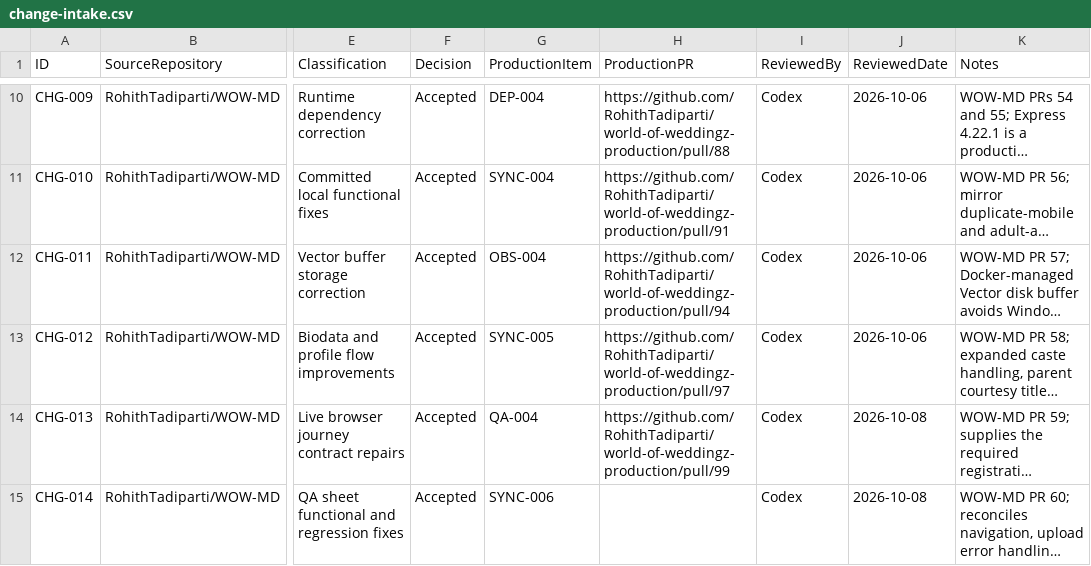
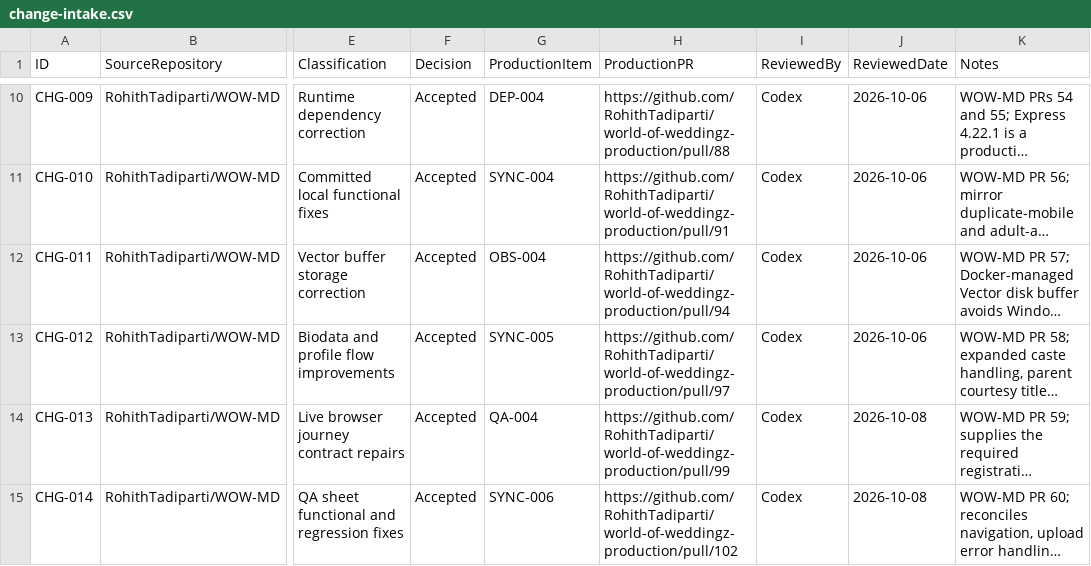
Before and after one commit to RohithTadiparti/world-of-weddingz-production, a CSV file: docs/tracking/registers/change-intake.csv, drawn as a sheet; only a part is shown, gaps mark what is left out; long unchanged cells end in …; the diff names each change by its address in the sheet, - before the commit and + after, or states it on an @@ line.

Commit message:
docs: record SYNC-006 pull request

```diff
--- a/docs/tracking/registers/change-intake.csv
+++ b/docs/tracking/registers/change-intake.csv
-H15 (ProductionPR): (empty)
+H15 (ProductionPR): https://github.com/RohithTadiparti/world-of-weddingz-production/pull/102
```
Also changed, not shown: docs/tracking/registers/open-items.csv, 1 other file.
